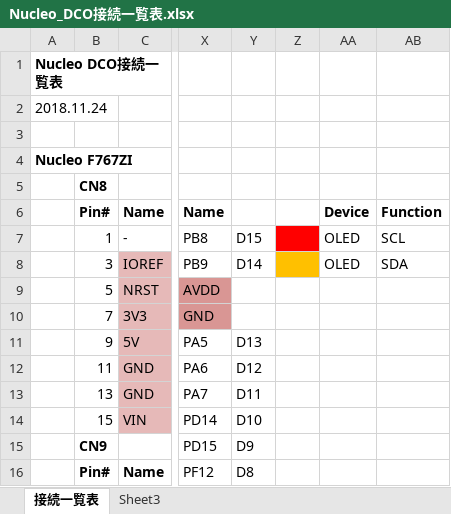
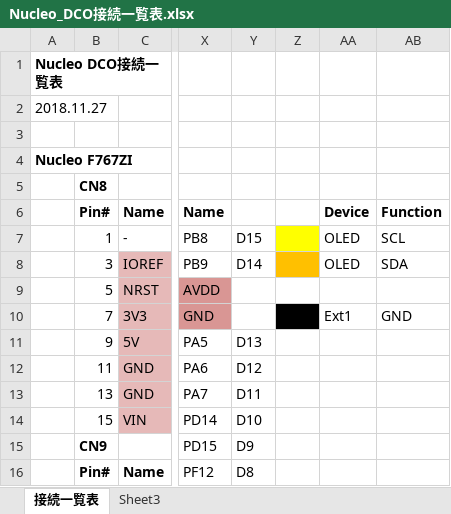
Before and after one commit to ryood/Nucleo_DCO, an Excel workbook: Nucleo_DCO接続一覧表.xlsx, sheet 接続一覧表, drawn as a sheet; only a part is shown, gaps mark what is left out; values as stored, in another font and other column widths than the file's, no borders; the diff names each change by its address in the sheet, - before the commit and + after, or states it on an @@ line.

Commit message:
Update: Nucleo_DCO接続一覧表

```diff
--- a/Nucleo_DCO接続一覧表.xlsx (sheet 接続一覧表)
+++ b/Nucleo_DCO接続一覧表.xlsx (sheet 接続一覧表)
-A2: 2018.11.24
+A2: 2018.11.27
-Z7 fill: #FF0000
+Z7 fill: #FFFF00
-Z10 fill: none
+Z10 fill: #000000
-AA10: (empty)
+AA10: Ext1
-AB10: (empty)
+AB10: GND
```
